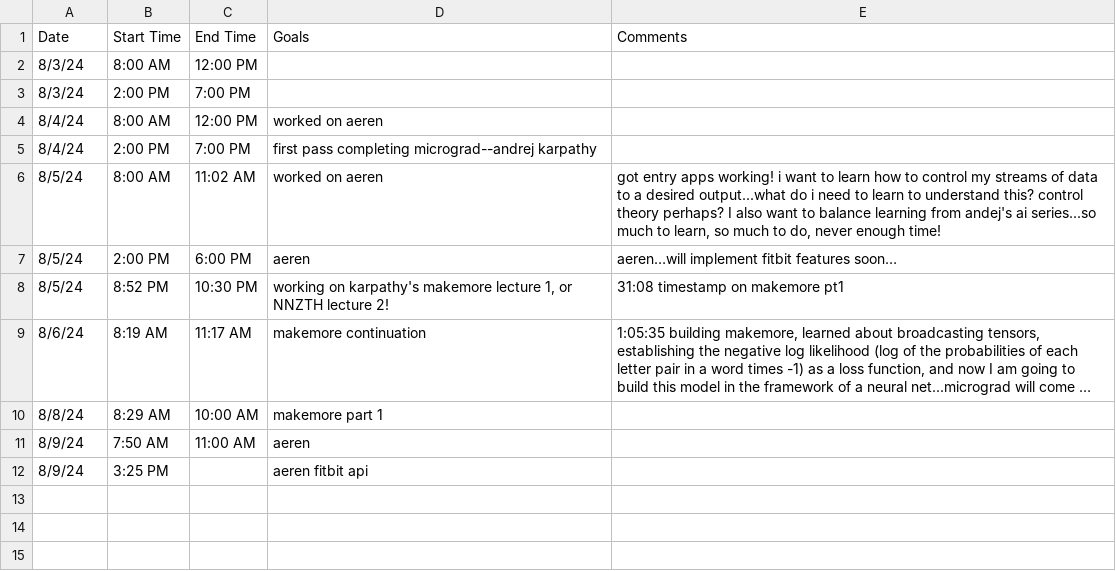
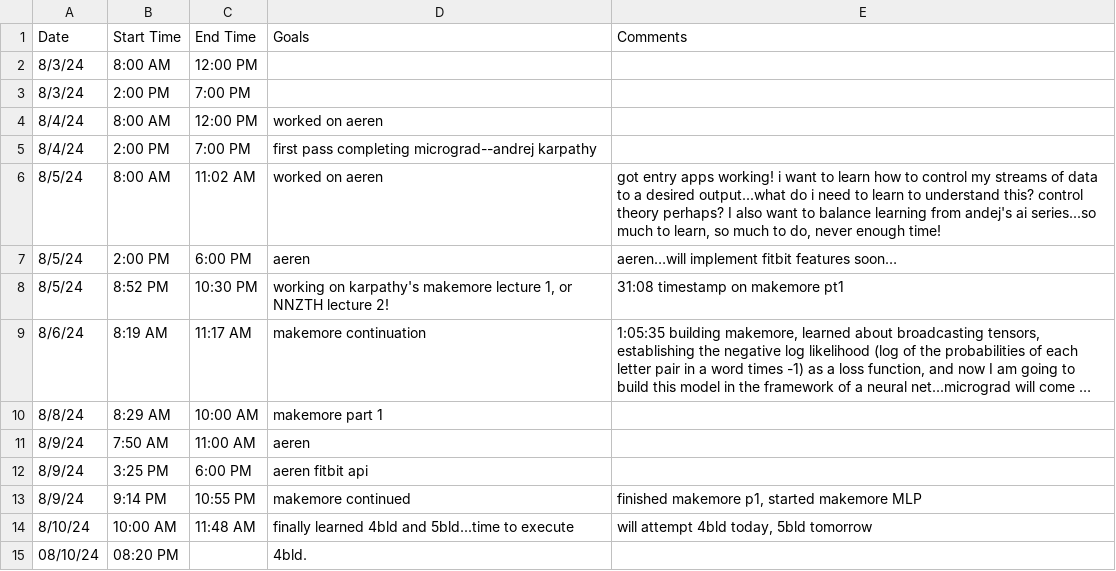
Before and after one commit to jerichlee2/aeren, a CSV file: csv/deepwork.csv, drawn as a sheet; long unchanged cells end in ….

```diff
--- a/csv/deepwork.csv
+++ b/csv/deepwork.csv
@@ -11,2 +11,5 @@
 8/9/24,7:50 AM,11:00 AM,aeren,
-8/9/24,3:25 PM,,aeren fitbit api,
+8/9/24,3:25 PM,6:00 PM,aeren fitbit api,
+8/9/24,9:14 PM,10:55 PM,makemore continued,"finished makemore p1, started makemore MLP "
+8/10/24,10:00 AM,11:48 AM,finally learned 4bld and 5bld...time to execute,"will attempt 4bld today, 5bld tomorrow"
+08/10/24,08:20 PM,,4bld.,
```
Also changed, not shown: csv/aggre.csv, csv/books.csv, 7 other files.
